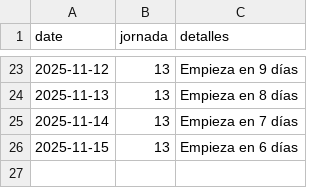
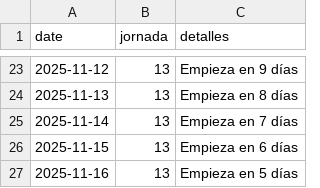
Before and after one commit to javica98/MisterFantasy_analytics, a CSV file: data/processed/jornadas.csv, drawn as a sheet; only a part is shown, gaps mark what is left out; the diff names each change by its address in the sheet, - before the commit and + after, or states it on an @@ line.

```diff
--- a/data/processed/jornadas.csv
+++ b/data/processed/jornadas.csv
+row 27: 2025-11-16 | 13 | Empieza en 5 días
```
Also changed, not shown: data/processed/ganancias.csv, data/processed/mercado.csv, 1 other file.
